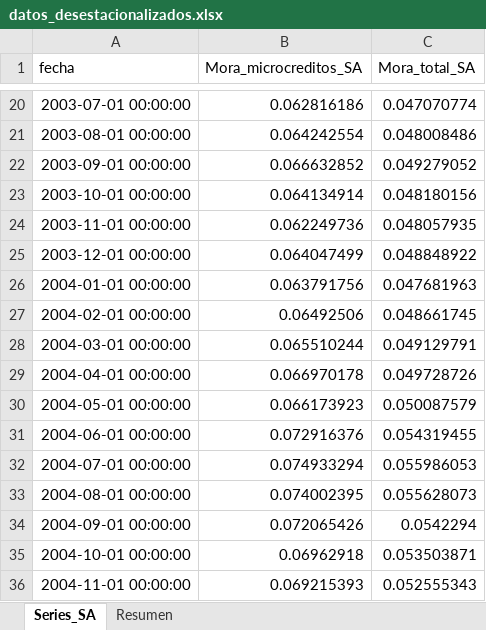
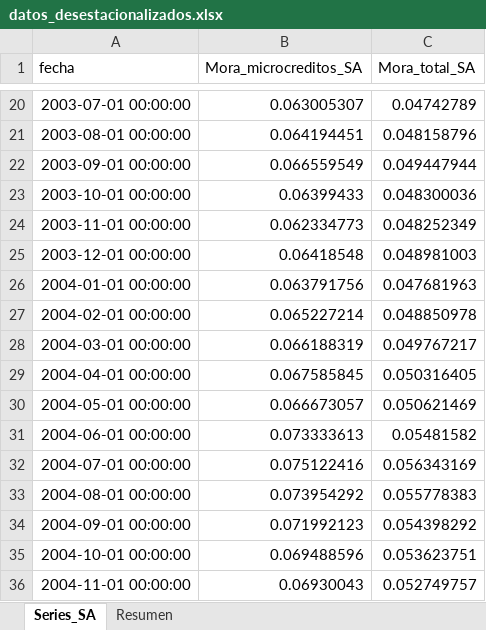
Before and after one commit to SARAScodigos/econometria-app, an Excel workbook: outputs/datos_desestacionalizados.xlsx, sheet Series_SA, drawn as a sheet; only a part is shown, gaps mark what is left out; values as stored, in another font and other column widths than the file's, no borders; the diff covers the shown part only; the diff names each change by its address in the sheet, - before the commit and + after, or states it on an @@ line.

Commit message:
desestacionalizacion de mora total y mora de microcreditos

```diff
--- a/outputs/datos_desestacionalizados.xlsx (sheet Series_SA)
+++ b/outputs/datos_desestacionalizados.xlsx (sheet Series_SA)
-B20 (Mora_microcreditos_SA): 0.062816186
+B20 (Mora_microcreditos_SA): 0.063005307
-C20 (Mora_total_SA): 0.047070774
+C20 (Mora_total_SA): 0.04742789
-B21 (Mora_microcreditos_SA): 0.064242554
+B21 (Mora_microcreditos_SA): 0.064194451
-C21 (Mora_total_SA): 0.048008486
+C21 (Mora_total_SA): 0.048158796
-B22 (Mora_microcreditos_SA): 0.066632852
+B22 (Mora_microcreditos_SA): 0.066559549
-C22 (Mora_total_SA): 0.049279052
+C22 (Mora_total_SA): 0.049447944
-B23 (Mora_microcreditos_SA): 0.064134914
+B23 (Mora_microcreditos_SA): 0.06399433
-C23 (Mora_total_SA): 0.048180156
+C23 (Mora_total_SA): 0.048300036
-B24 (Mora_microcreditos_SA): 0.062249736
+B24 (Mora_microcreditos_SA): 0.062334773
-C24 (Mora_total_SA): 0.048057935
+C24 (Mora_total_SA): 0.048252349
-B25 (Mora_microcreditos_SA): 0.064047499
+B25 (Mora_microcreditos_SA): 0.06418548
-C25 (Mora_total_SA): 0.048848922
+C25 (Mora_total_SA): 0.048981003
-B27 (Mora_microcreditos_SA): 0.06492506
+B27 (Mora_microcreditos_SA): 0.065227214
-C27 (Mora_total_SA): 0.048661745
+C27 (Mora_total_SA): 0.048850978
-B28 (Mora_microcreditos_SA): 0.065510244
+B28 (Mora_microcreditos_SA): 0.066188319
-C28 (Mora_total_SA): 0.049129791
+C28 (Mora_total_SA): 0.049767217
-B29 (Mora_microcreditos_SA): 0.066970178
+B29 (Mora_microcreditos_SA): 0.067585845
-C29 (Mora_total_SA): 0.049728726
+C29 (Mora_total_SA): 0.050316405
-B30 (Mora_microcreditos_SA): 0.066173923
+B30 (Mora_microcreditos_SA): 0.066673057
-C30 (Mora_total_SA): 0.050087579
+C30 (Mora_total_SA): 0.050621469
-B31 (Mora_microcreditos_SA): 0.072916376
+B31 (Mora_microcreditos_SA): 0.073333613
-C31 (Mora_total_SA): 0.054319455
+C31 (Mora_total_SA): 0.05481582
-B32 (Mora_microcreditos_SA): 0.074933294
+B32 (Mora_microcreditos_SA): 0.075122416
-C32 (Mora_total_SA): 0.055986053
+C32 (Mora_total_SA): 0.056343169
-B33 (Mora_microcreditos_SA): 0.074002395
+B33 (Mora_microcreditos_SA): 0.073954292
-C33 (Mora_total_SA): 0.055628073
+C33 (Mora_total_SA): 0.055778383
-B34 (Mora_microcreditos_SA): 0.072065426
+B34 (Mora_microcreditos_SA): 0.071992123
-C34 (Mora_total_SA): 0.0542294
+C34 (Mora_total_SA): 0.054398292
-B35 (Mora_microcreditos_SA): 0.06962918
+B35 (Mora_microcreditos_SA): 0.069488596
-C35 (Mora_total_SA): 0.053503871
+C35 (Mora_total_SA): 0.053623751
-B36 (Mora_microcreditos_SA): 0.069215393
+B36 (Mora_microcreditos_SA): 0.06930043
-C36 (Mora_total_SA): 0.052555343
+C36 (Mora_total_SA): 0.052749757
```
Also changed, not shown: 34 removed rows and 366 edited cells elsewhere in this sheet, sheet Resumen, 1 other file.
